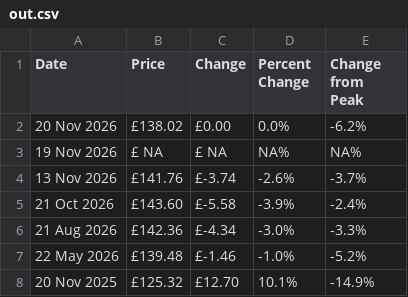
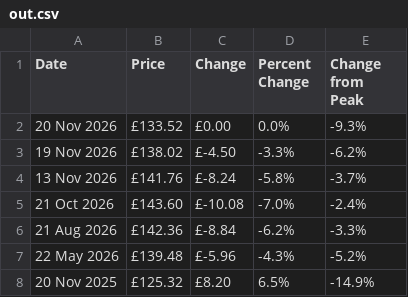
Before and after one commit to alan-y/daily-test, a CSV file: out.csv, drawn as a sheet.

```diff
--- a/out.csv
+++ b/out.csv
@@ -1,8 +1,8 @@
 "Date","Price","Change","Percent Change","Change from Peak"
-"20 Nov 2026","£138.02","£0.00","0.0%","-6.2%"
-"19 Nov 2026","£ NA","£ NA","NA%","NA%"
-"13 Nov 2026","£141.76","£-3.74","-2.6%","-3.7%"
-"21 Oct 2026","£143.60","£-5.58","-3.9%","-2.4%"
-"21 Aug 2026","£142.36","£-4.34","-3.0%","-3.3%"
-"22 May 2026","£139.48","£-1.46","-1.0%","-5.2%"
-"20 Nov 2025","£125.32","£12.70","10.1%","-14.9%"
+"20 Nov 2026","£133.52","£0.00","0.0%","-9.3%"
+"19 Nov 2026","£138.02","£-4.50","-3.3%","-6.2%"
+"13 Nov 2026","£141.76","£-8.24","-5.8%","-3.7%"
+"21 Oct 2026","£143.60","£-10.08","-7.0%","-2.4%"
+"21 Aug 2026","£142.36","£-8.84","-6.2%","-3.3%"
+"22 May 2026","£139.48","£-5.96","-4.3%","-5.2%"
+"20 Nov 2025","£125.32","£8.20","6.5%","-14.9%"
```
